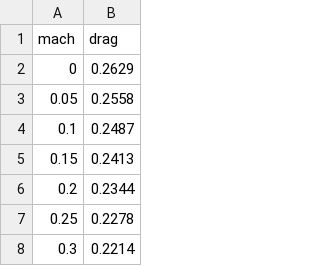
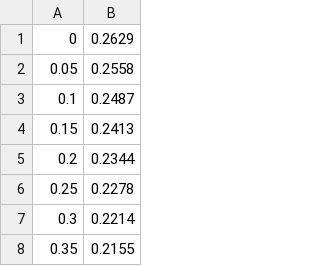
Before and after one commit to b96young/online-ballistic-calculator, a CSV file: G1.csv, drawn as a sheet; only a part is shown; the shorter side is filled out with more unchanged rows.

Commit message:
Update G1.csv

```diff
--- a/G1.csv
+++ b/G1.csv
@@ -1,2 +1 @@
-mach,drag
 0,0.2629
```
